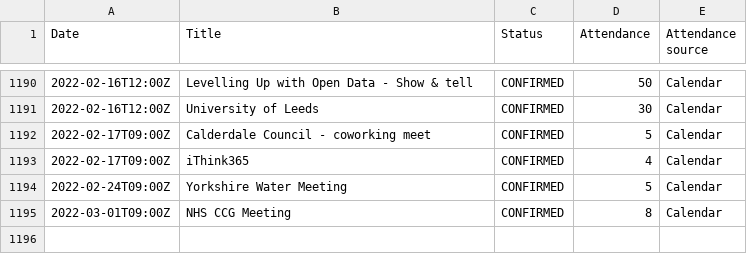
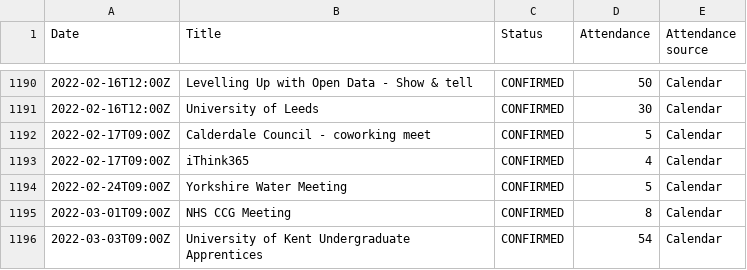
Before and after one commit to open-innovations/dashboard, a CSV file: data/events.csv, drawn as a sheet; only a part is shown, gaps mark what is left out; the diff names each change by its address in the sheet, - before the commit and + after, or states it on an @@ line.

Commit message:
Update events

```diff
--- a/data/events.csv
+++ b/data/events.csv
+row 1196: 2022-03-03T09:00Z | University of Kent Undergraduate Apprentices | CONFIRMED | 54 | Calendar
```
Also changed, not shown: data/events_monthly.csv.
